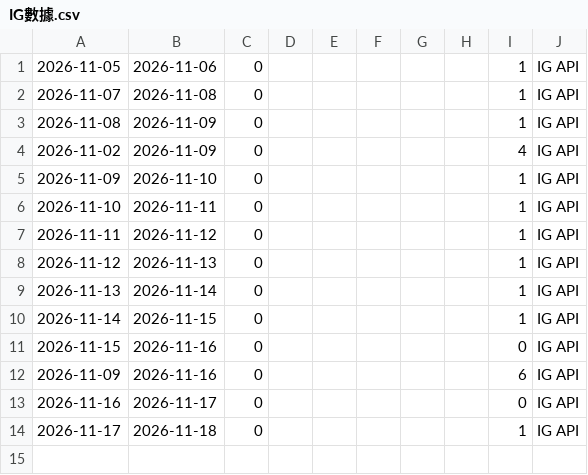
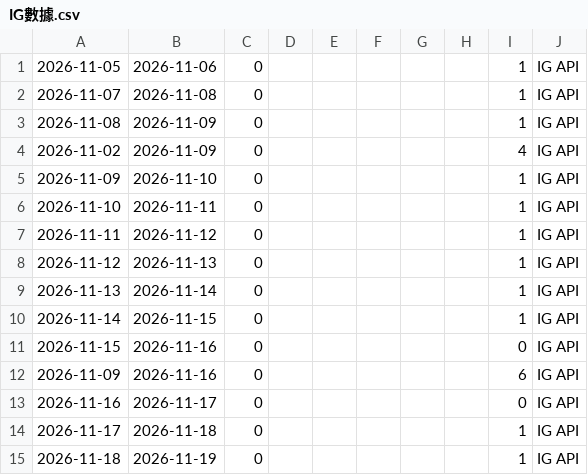
Before and after one commit to a0931771367-byte/canzai, a CSV file: data/ig/IG數據.csv, drawn as a sheet; the diff names each change by its address in the sheet, - before the commit and + after, or states it on an @@ line.

```diff
--- a/data/ig/IG數據.csv
+++ b/data/ig/IG數據.csv
+row 15: 2026-11-18 | 2026-11-19 | 0 |  |  |  |  |  | 1 | IG API
```
Also changed, not shown: data/ig/投票結果.csv, 1 other file.
